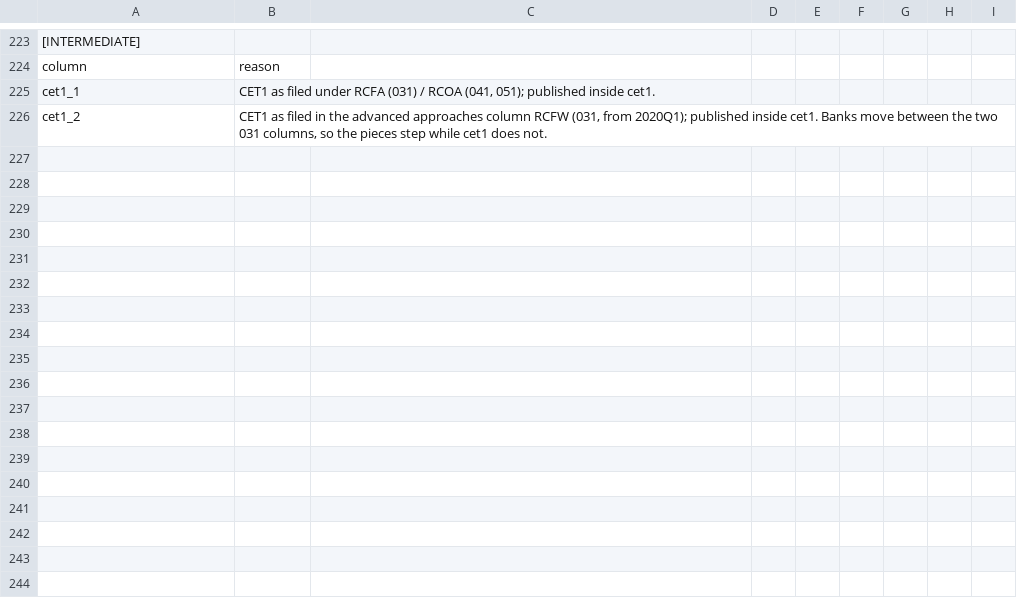
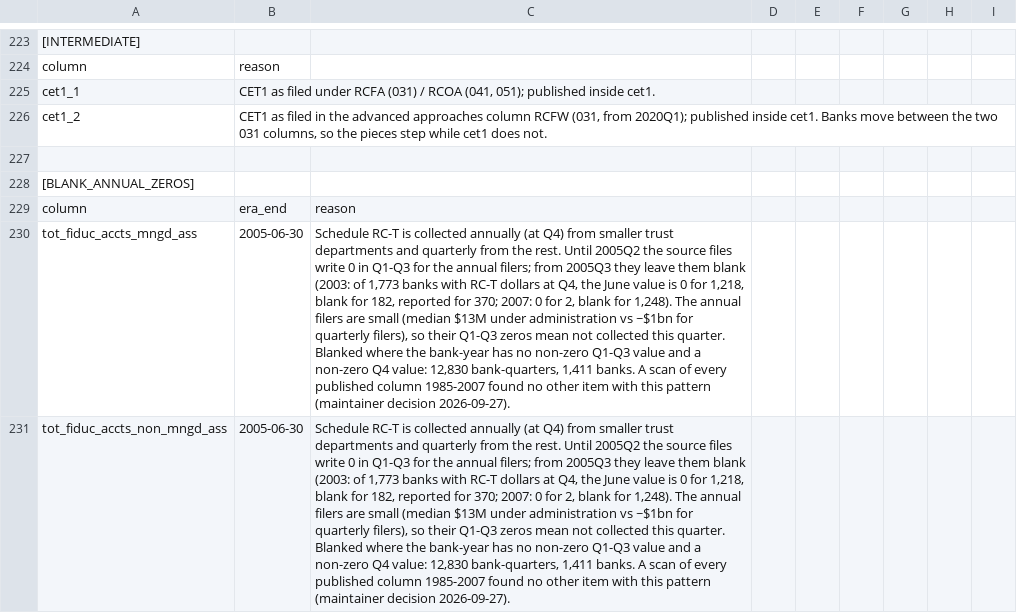
Before and after one commit to mplosser/bankpanel, a CSV file: configs/call/liabilities.csv, drawn as a sheet; only a part is shown, gaps mark what is left out; the diff covers the shown part only; the diff names each change by its address in the sheet, - before the commit and + after, or states it on an @@ line.

```diff
--- a/configs/call/liabilities.csv
+++ b/configs/call/liabilities.csv
+row 227: (empty)
+row 228: [BLANK_ANNUAL_ZEROS]
+row 229: column | era_end | reason
+row 230: tot_fiduc_accts_mngd_ass | 2005-06-30 | Schedule RC-T is collected annually (at Q4) from smaller trust departments and quarterly from the rest. Until 2005Q2 the source files write 0 in Q1-Q3 for the annual filers; from 2005Q3 they leave them blank (2003: of 1,773 banks with RC-T dollars at Q4, the June value is 0 for 1,218, blank for 182, reported for 370; 2007: 0 for 2, blank for 1,248). The annual filers are small (median $13M under administration vs ~$1bn for quarterly filers), so their Q1-Q3 zeros mean not collected this quarter. Blanked where the bank-year has no non-zero Q1-Q3 value and a non-zero Q4 value: 12,830 bank-quarters, 1,411 banks. A scan of every published column 1985-2007 found no other item with this pattern (maintainer decision 2026-09-27).
+row 231: tot_fiduc_accts_non_mngd_ass | 2005-06-30 | Schedule RC-T is collected annually (at Q4) from smaller trust departments and quarterly from the rest. Until 2005Q2 the source files write 0 in Q1-Q3 for the annual filers; from 2005Q3 they leave them blank (2003: of 1,773 banks with RC-T dollars at Q4, the June value is 0 for 1,218, blank for 182, reported for 370; 2007: 0 for 2, blank for 1,248). The annual filers are small (median $13M under administration vs ~$1bn for quarterly filers), so their Q1-Q3 zeros mean not collected this quarter. Blanked where the bank-year has no non-zero Q1-Q3 value and a non-zero Q4 value: 12,830 bank-quarters, 1,411 banks. A scan of every published column 1985-2007 found no other item with this pattern (maintainer decision 2026-09-27).
```
Also changed, not shown: 4 added rows elsewhere in this file, configs/call/assets.csv, docs/variables_call.csv, 15 other files.
